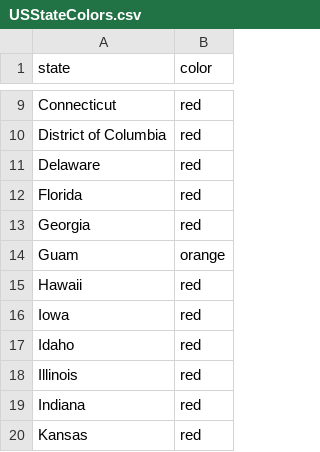
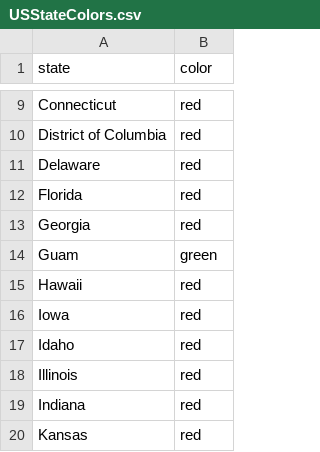
Before and after one commit to eraiyer/individual_plots_red, a CSV file: USStateColors.csv, drawn as a sheet; only a part is shown, gaps mark what is left out.

```diff
--- a/USStateColors.csv
+++ b/USStateColors.csv
@@ -13,3 +13,3 @@ Florida,red
 Georgia,red
-Guam,orange
+Guam,green
 Hawaii,red
```
Also changed, not shown: result.csv, 1 other file.
